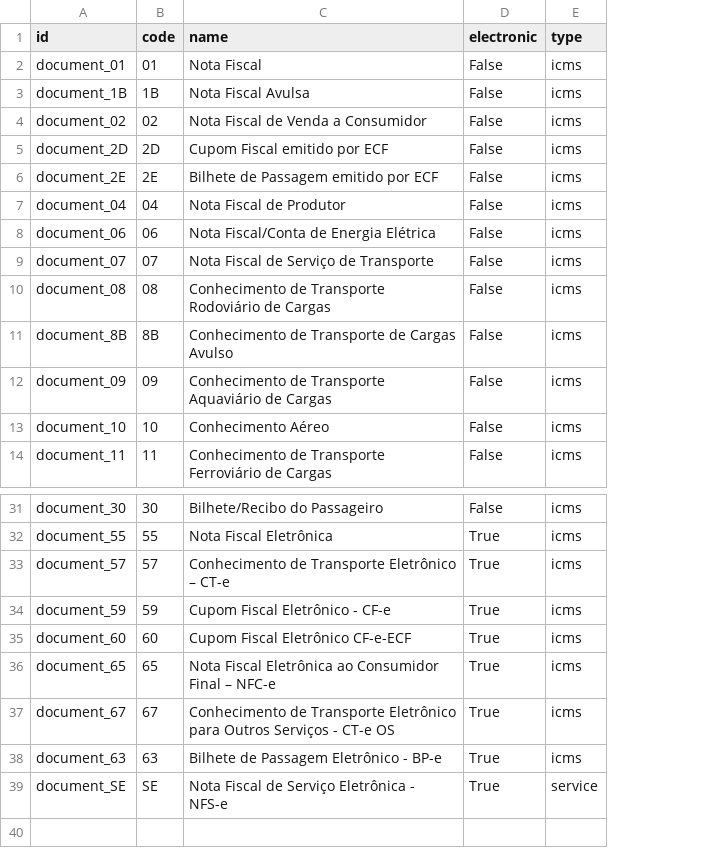
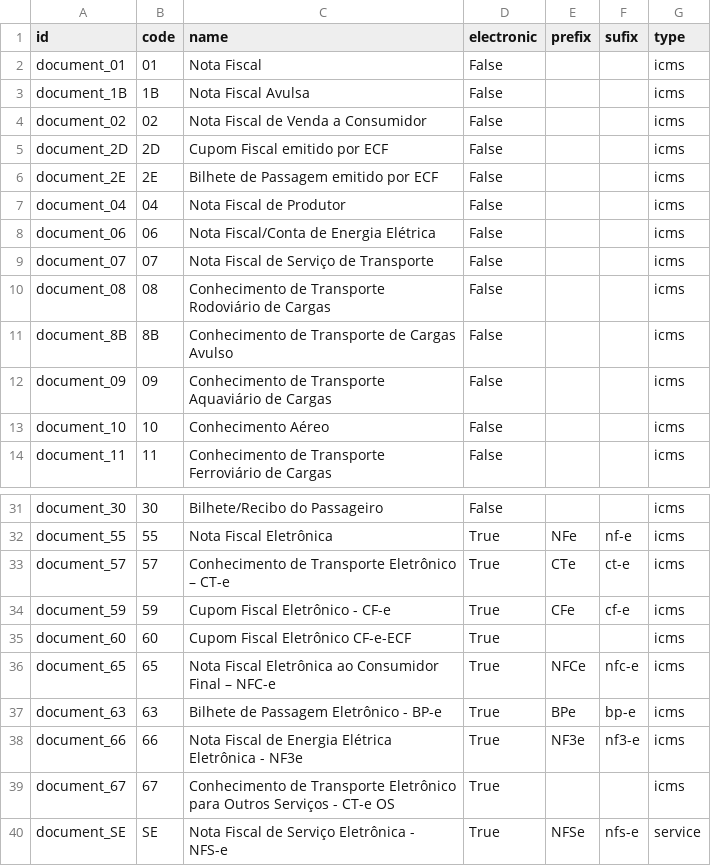
Before and after one commit to it-brasil/l10n-brazil, a CSV file: l10n_br_fiscal/data/l10n_br_fiscal.document.type.csv, drawn as a sheet; only a part is shown, gaps mark what is left out; the diff names each change by its address in the sheet, - before the commit and + after, or states it on an @@ line.

Commit message:
Update fiscal document type data

```diff
--- a/l10n_br_fiscal/data/l10n_br_fiscal.document.type.csv
+++ b/l10n_br_fiscal/data/l10n_br_fiscal.document.type.csv
+column E (prefix), rows 32-36: NFe | CTe | CFe |  | NFCe; row 40: NFSe
+column F (sufix), rows 32-36: nf-e | ct-e | cf-e |  | nfc-e; row 40: nfs-e
@@ row 38 moved to row 37: document_63 @@
+row 38: document_66 | 66 | Nota Fiscal de Energia Elétrica Eletrônica - NF3e | True | NF3e | nf3-e | icms
```
